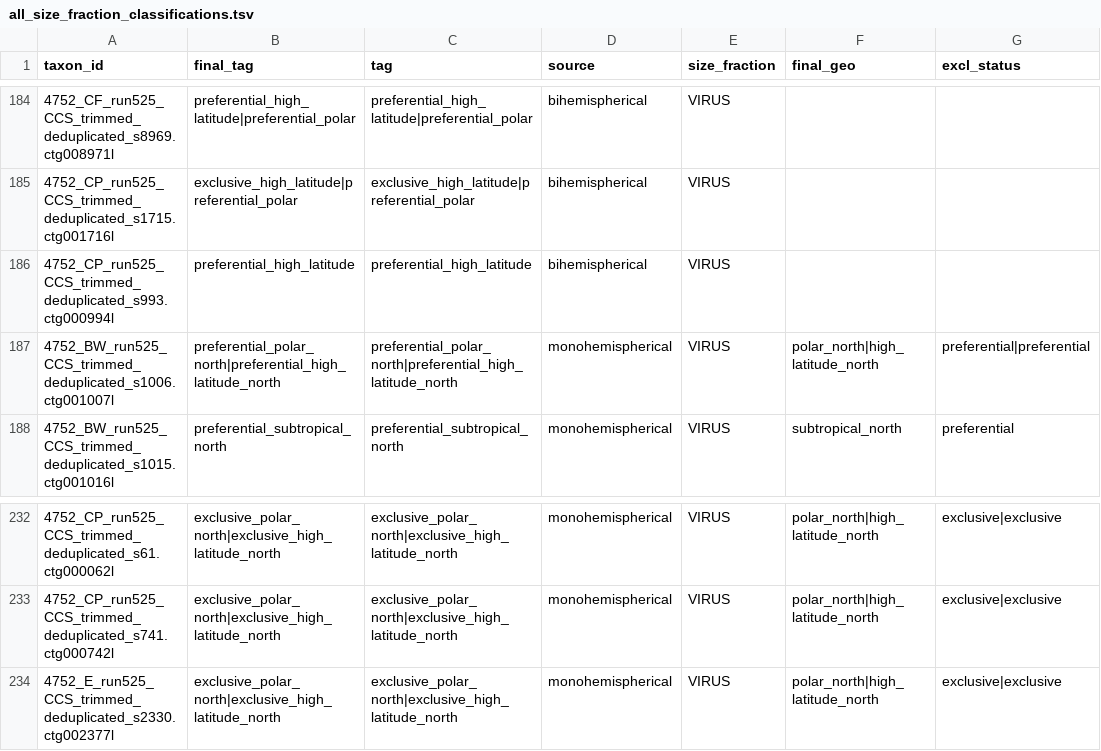
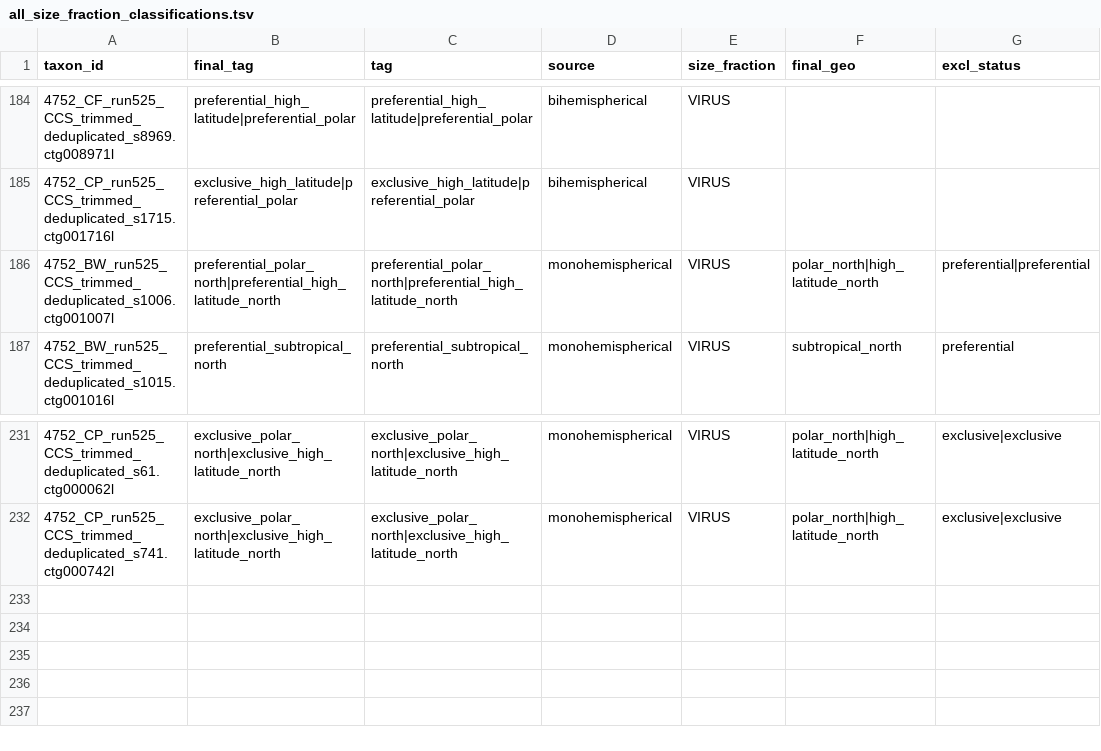
Before and after one commit to alyzzabc/ALON, a TSV file: ALON_workflow/stage_2/test_output/size_fraction_reconciliation/reconciled/all_size_fraction_classifications.tsv, drawn as a sheet; only a part is shown, gaps mark what is left out.

```diff
--- a/ALON_workflow/stage_2/test_output/size_fraction_reconciliation/reconciled/all_size_fraction_classifications.tsv
+++ b/ALON_workflow/stage_2/test_output/size_fraction_reconciliation/reconciled/all_size_fraction_classifications.tsv
@@ -185,3 +185,2 @@ taxon_id	final_tag	tag	source	size_fraction	final_geo	excl_status
 4752_CP_run525_CCS_trimmed_deduplicated_s1715.ctg001716l	exclusive_high_latitude|preferential_polar	exclusive_high_latitude|preferential_polar	bihemispherical	VIRUS		
-4752_CP_run525_CCS_trimmed_deduplicated_s993.ctg000994l	preferential_high_latitude	preferential_high_latitude	bihemispherical	VIRUS		
 4752_BW_run525_CCS_trimmed_deduplicated_s1006.ctg001007l	preferential_polar_north|preferential_high_latitude_north	preferential_polar_north|preferential_high_latitude_north	monohemispherical	VIRUS	polar_north|high_latitude_north	preferential|preferential
@@ -233,2 +232 @@ taxon_id	final_tag	tag	source	size_fraction	final_geo	excl_status
 4752_CP_run525_CCS_trimmed_deduplicated_s741.ctg000742l	exclusive_polar_north|exclusive_high_latitude_north	exclusive_polar_north|exclusive_high_latitude_north	monohemispherical	VIRUS	polar_north|high_latitude_north	exclusive|exclusive
-4752_E_run525_CCS_trimmed_deduplicated_s2330.ctg002377l	exclusive_polar_north|exclusive_high_latitude_north	exclusive_polar_north|exclusive_high_latitude_north	monohemispherical	VIRUS	polar_north|high_latitude_north	exclusive|exclusive
```
Also changed, not shown: ALON_workflow/stage_2/test_output/size_fraction_reconciliation/VIRUS/biogeog_out.tsv, ALON_workflow/stage_2/test_output/size_fraction_reconciliation/reconciled/reconciled_bihemispherical.tsv, 36 other files.
